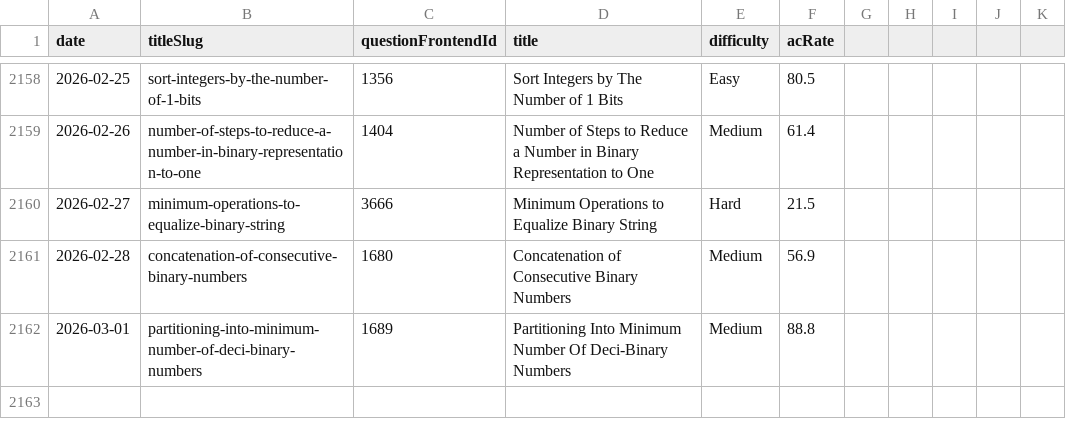
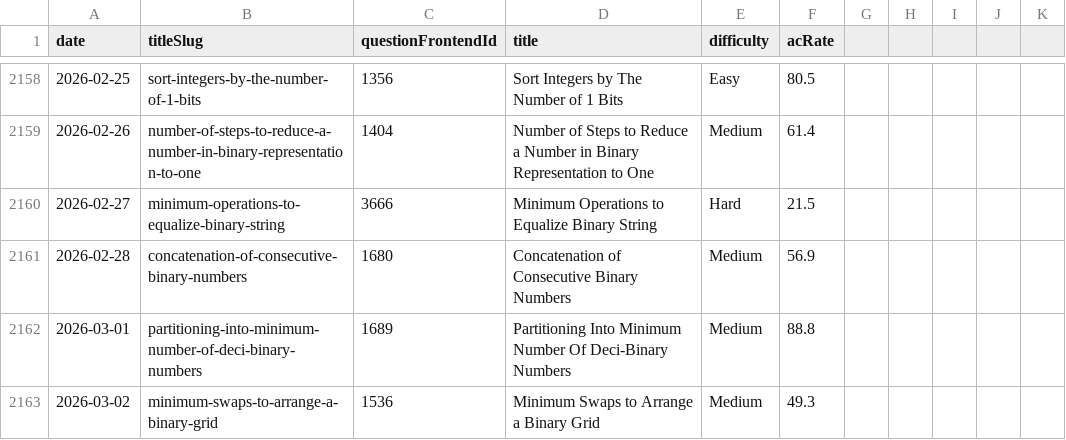
Before and after one commit to joric/oneliners, a CSV file: analytics/daily.csv, drawn as a sheet; only a part is shown, gaps mark what is left out.

Commit message:
updated files

```diff
--- a/analytics/daily.csv
+++ b/analytics/daily.csv
@@ -2162 +2162,2 @@ date,titleSlug,questionFrontendId,title,difficulty,acRate
 2026-03-01,partitioning-into-minimum-number-of-deci-binary-numbers,1689,Partitioning Into Minimum Number Of Deci-Binary Numbers,Medium,88.8
+2026-03-02,minimum-swaps-to-arrange-a-binary-grid,1536,Minimum Swaps to Arrange a Binary Grid,Medium,49.3
```
